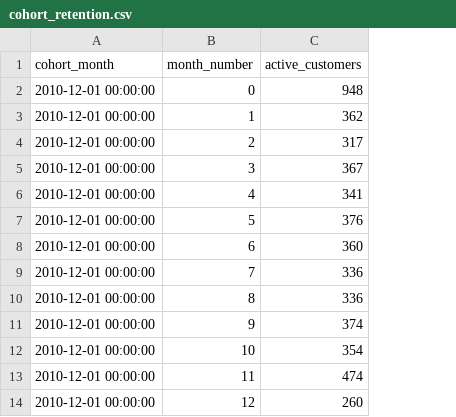
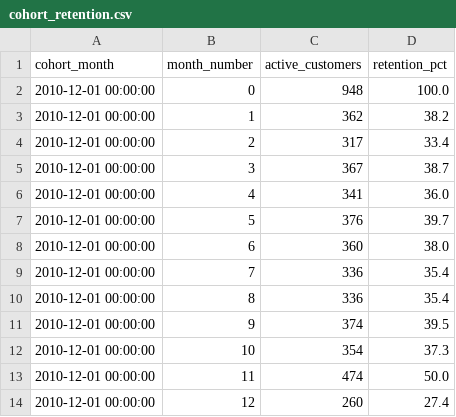
Before and after one commit to anushav-12/rfm-customer-segmentation, a CSV file: outputs/cohort_retention.csv, drawn as a sheet; only a part is shown; the diff names each change by its address in the sheet, - before the commit and + after, or states it on an @@ line.

Commit message:
Add retention_pct to cohort SQL, Power BI dashboard (3 pages), and screenshots

```diff
--- a/outputs/cohort_retention.csv
+++ b/outputs/cohort_retention.csv
+column D (retention_pct), rows 2-14: 100.0 | 38.2 | 33.4 | 38.7 | 36.0 | 39.7 | 38.0 | 35.4 | 35.4 | 39.5 | 37.3 | 50.0 | 27.4
```
Also changed, not shown: 6 other files.
